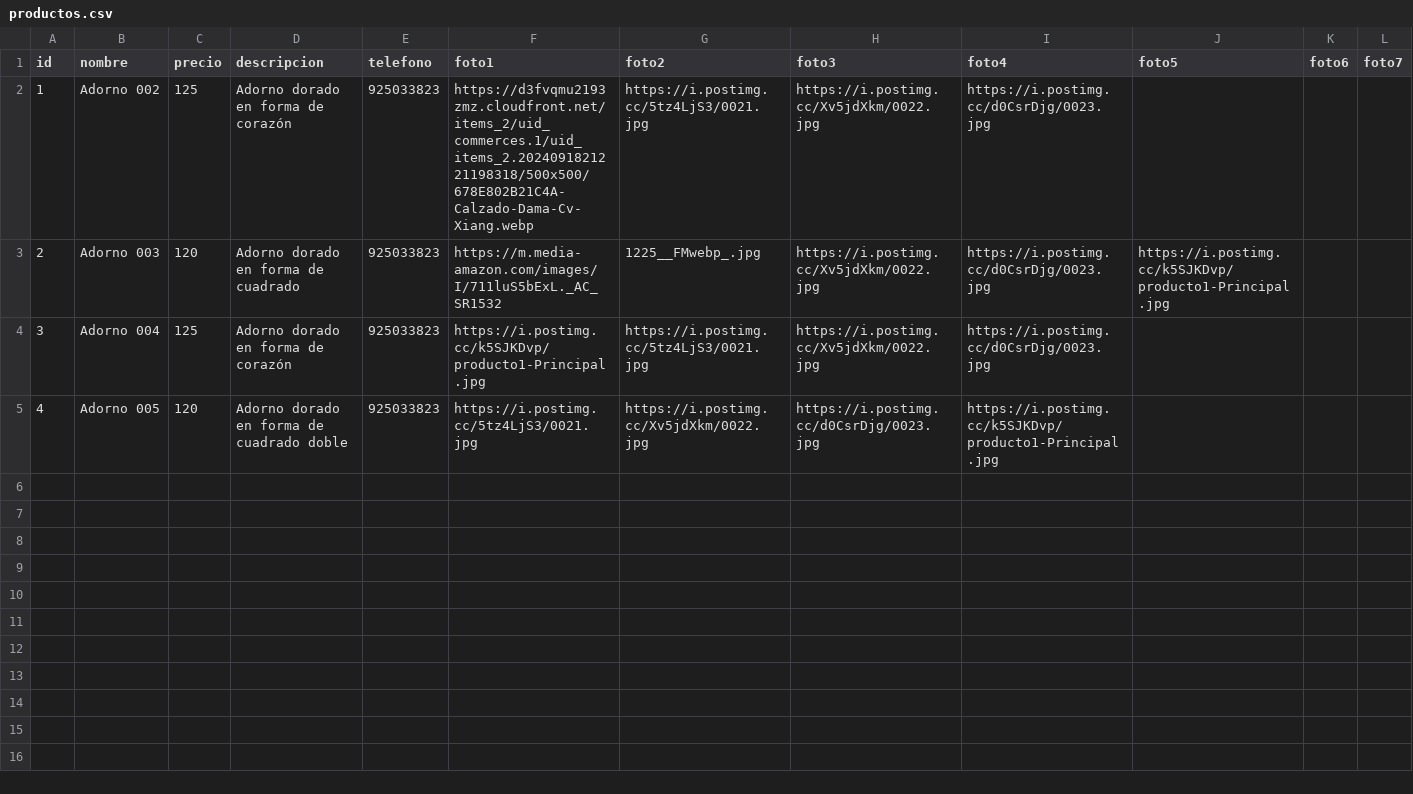
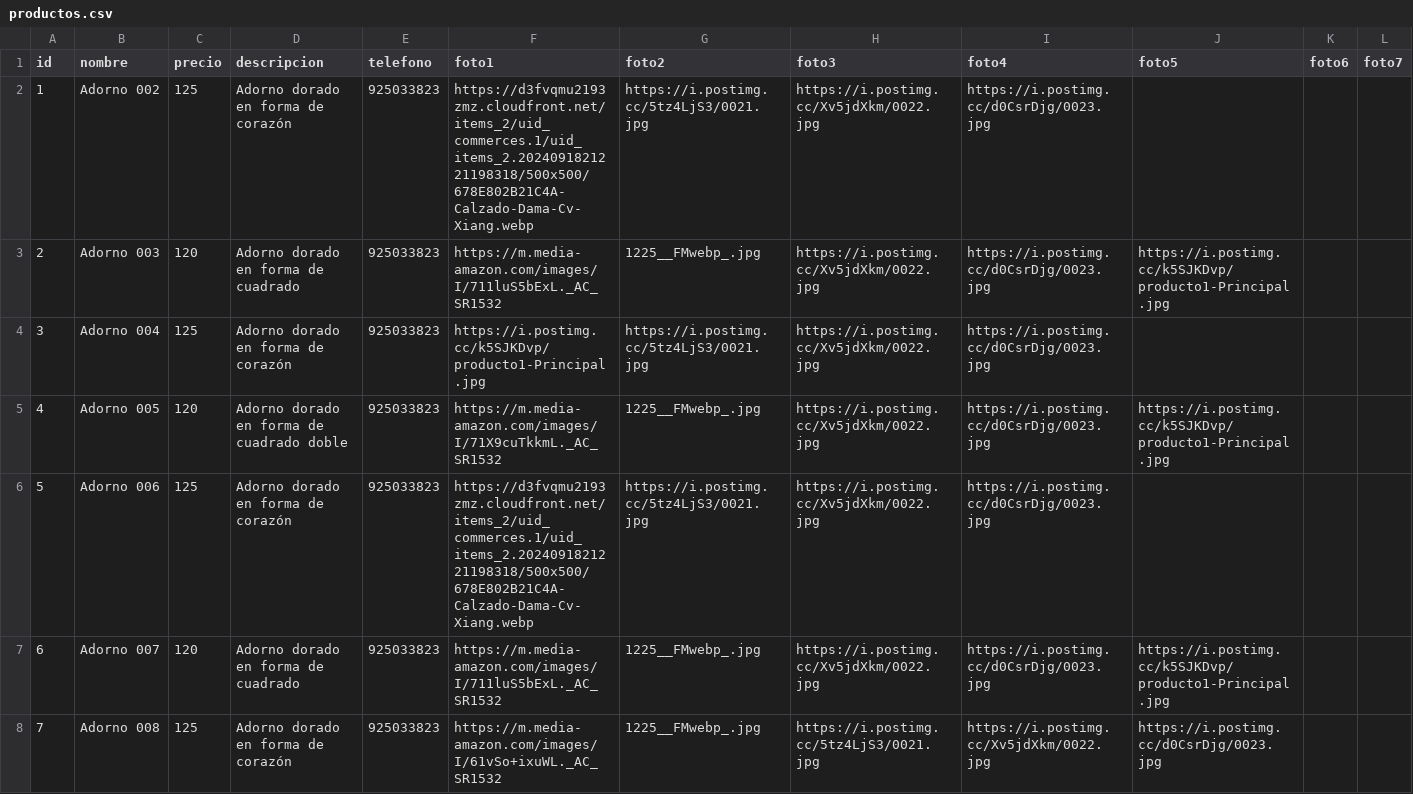
Before and after one commit to gatoimport12100-glitch/Catalogo, a CSV file: productos.csv, drawn as a sheet; only a part is shown; the diff covers the shown part only.

Commit message:
Add new adornos to productos.csv
Added new products to the CSV file, including various adornos with updated image links.

```diff
--- a/productos.csv
+++ b/productos.csv
@@ -4,2 +4,5 @@ id,nombre,precio,descripcion,telefono,foto1,foto2,foto3,foto4,foto5,foto6,foto7
 3,Adorno 004,125,Adorno dorado en forma de corazón,925033823,https://i.postimg.cc/k5SJKDvp/producto1-Principal.jpg,https://i.postimg.cc/5tz4LjS3/0021.jpg,https://i.postimg.cc/Xv5jdXkm/0022.jpg,https://i.postimg.cc/d0CsrDjg/0023.jpg,,,
-4,Adorno 005,120,Adorno dorado en forma de cuadrado doble,925033823,https://i.postimg.cc/5tz4LjS3/0021.jpg,https://i.postimg.cc/Xv5jdXkm/0022.jpg,https://i.postimg.cc/d0CsrDjg/0023.jpg,https://i.postimg.cc/k5SJKDvp/producto1-Principal.jpg,,,
+4,Adorno 005,120,Adorno dorado en forma de cuadrado doble,925033823,https://m.media-amazon.com/images/I/71X9cuTkkmL._AC_SR1532,1225__FMwebp_.jpg,https://i.postimg.cc/Xv5jdXkm/0022.jpg,https://i.postimg.cc/d0CsrDjg/0023.jpg,https://i.postimg.cc/k5SJKDvp/producto1-Principal.jpg,,,
+5,Adorno 006,125,Adorno dorado en forma de corazón,925033823,https://d3fvqmu2193zmz.cloudfront.net/items_2/uid_commerces.1/uid_items_2.2024091821221198318/500x500/678E802B21C4A-Calzado-Dama-Cv-Xiang.webp,https://i.postimg.cc/5tz4LjS3/0021.jpg,https://i.postimg.cc/Xv5jdXkm/0022.jpg,https://i.postimg.cc/d0CsrDjg/0023.jpg,,,
+6,Adorno 007,120,Adorno dorado en forma de cuadrado,925033823,https://m.media-amazon.com/images/I/711luS5bExL._AC_SR1532,1225__FMwebp_.jpg,https://i.postimg.cc/Xv5jdXkm/0022.jpg,https://i.postimg.cc/d0CsrDjg/0023.jpg,https://i.postimg.cc/k5SJKDvp/producto1-Principal.jpg,,,
+7,Adorno 008,125,Adorno dorado en forma de corazón,925033823,https://m.media-amazon.com/images/I/61vSo+ixuWL._AC_SR1532,1225__FMwebp_.jpg,https://i.postimg.cc/5tz4LjS3/0021.jpg,https://i.postimg.cc/Xv5jdXkm/0022.jpg,https://i.postimg.cc/d0CsrDjg/0023.jpg,,,
```
Also changed, not shown: 9 added rows elsewhere in this file.
